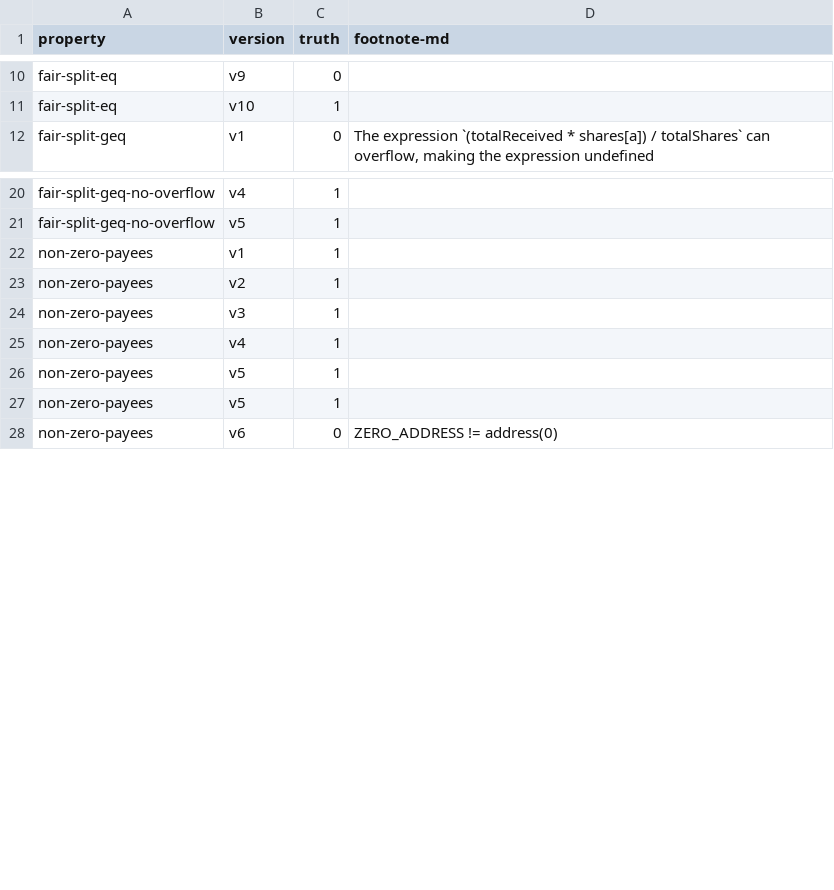
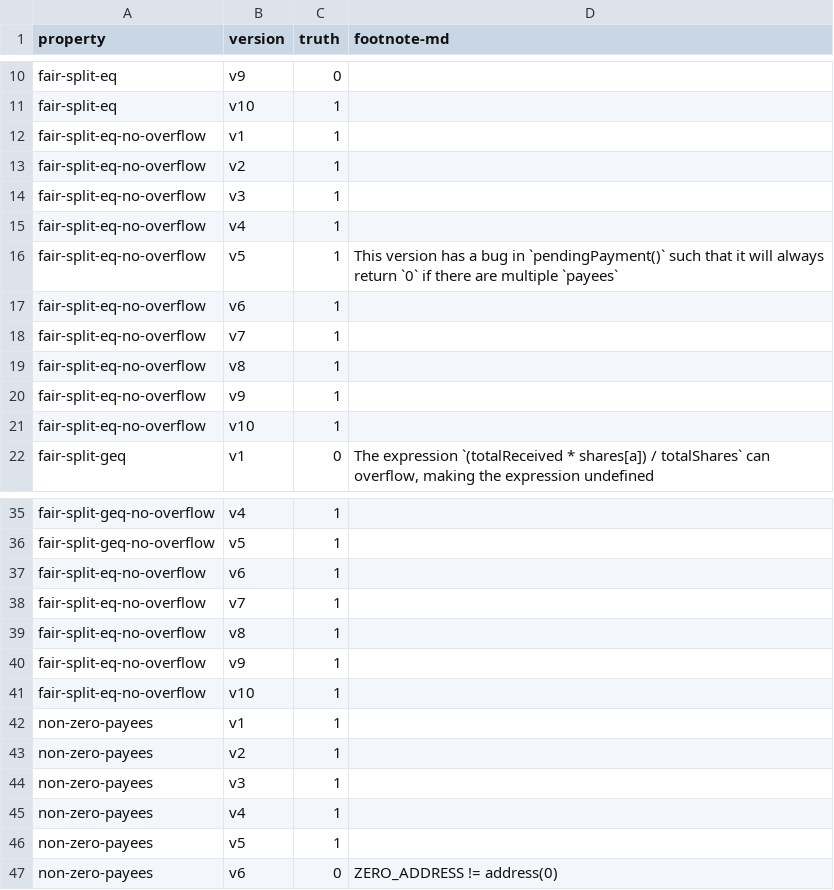
Before and after one commit to fiaravia/contracts-verification-benchmark, a CSV file: contracts/payment_splitter/ground-truth.csv, drawn as a sheet; only a part is shown, gaps mark what is left out; removed rows and columns are numbered as before the commit, all else as after; the diff covers the shown part only; the diff names each change by its address in the sheet, - before the commit and + after, or states it on an @@ line.

Commit message:
worked on v10, some ground truth work

```diff
--- a/contracts/payment_splitter/ground-truth.csv
+++ b/contracts/payment_splitter/ground-truth.csv
+row 12: fair-split-eq-no-overflow | v1 | 1
+row 13: fair-split-eq-no-overflow | v2 | 1
+row 14: fair-split-eq-no-overflow | v3 | 1
+row 15: fair-split-eq-no-overflow | v4 | 1
+row 16: fair-split-eq-no-overflow | v5 | 1 | This version has a bug in `pendingPayment()` such that it will always return `0` if there are multiple `payees`
+row 17: fair-split-eq-no-overflow | v6 | 1
+row 18: fair-split-eq-no-overflow | v7 | 1
+row 19: fair-split-eq-no-overflow | v8 | 1
+row 20: fair-split-eq-no-overflow | v9 | 1
+row 21: fair-split-eq-no-overflow | v10 | 1
+row 37: fair-split-eq-no-overflow | v6 | 1
+row 38: fair-split-eq-no-overflow | v7 | 1
+row 39: fair-split-eq-no-overflow | v8 | 1
+row 40: fair-split-eq-no-overflow | v9 | 1
+row 41: fair-split-eq-no-overflow | v10 | 1
-row 26: non-zero-payees | v5 | 1
```
Also changed, not shown: 5 added rows elsewhere in this file, contracts/payment_splitter/solcmc-eld.csv, contracts/payment_splitter/solcmc-z3.csv, 1 other file.
